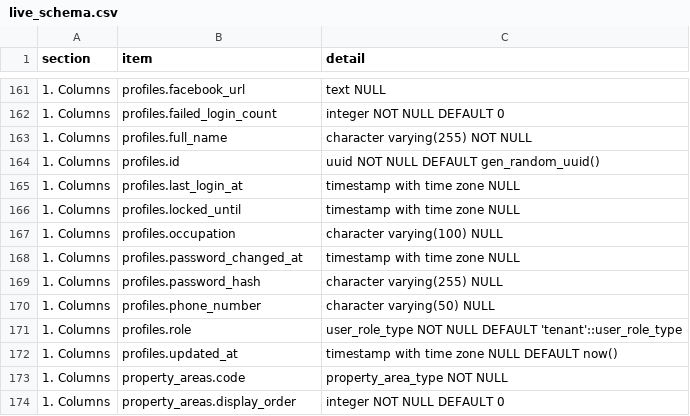
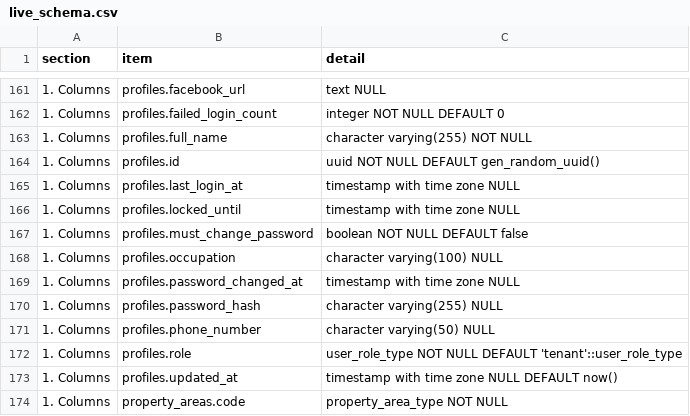
Before and after one commit to SeanJerve/hivelet, a CSV file: database/live_schema.csv, drawn as a sheet; only a part is shown, gaps mark what is left out; the shorter side is filled out with more unchanged rows.

```diff
--- a/database/live_schema.csv
+++ b/database/live_schema.csv
@@ -166,2 +166,3 @@ section,item,detail
 1. Columns,profiles.locked_until,timestamp with time zone NULL
+1. Columns,profiles.must_change_password,boolean NOT NULL DEFAULT false
 1. Columns,profiles.occupation,character varying(100) NULL
```
Also changed, not shown: 4 other files.
